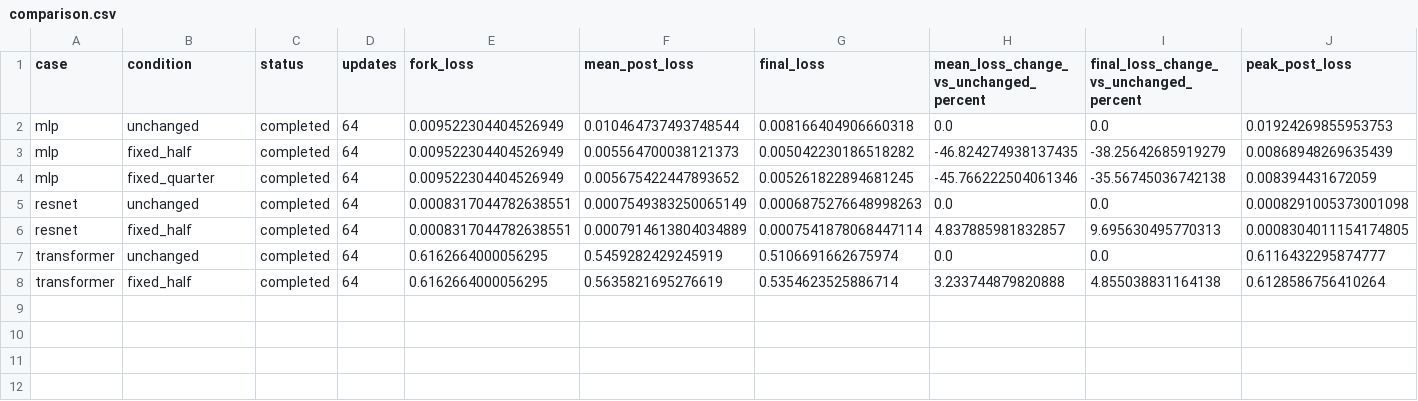
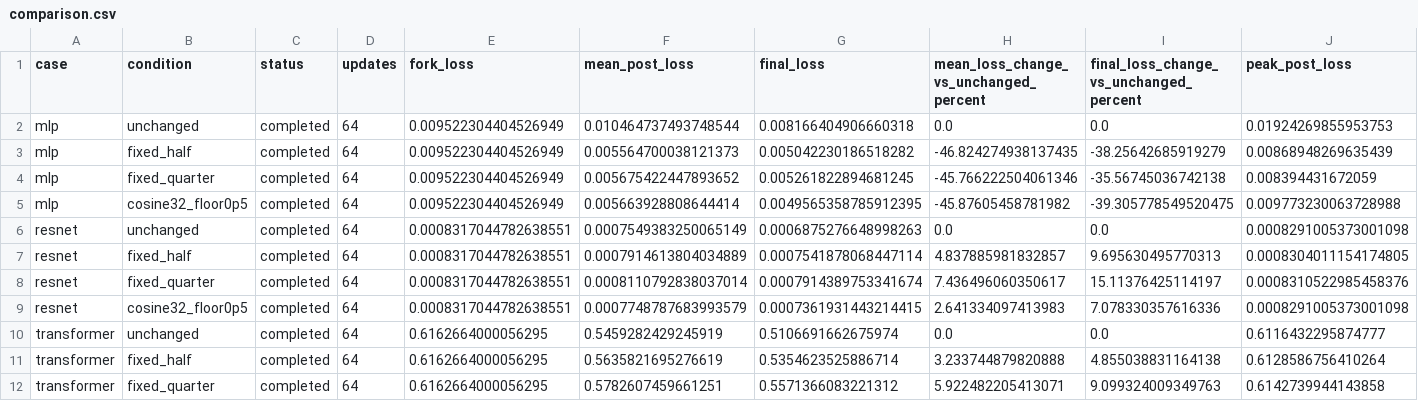
Before and after one commit to thiagocmattar/constructive-destructive-regimes, a CSV file: analyses/043-2026-11-03-spark-fixed-step-interventions/comparison.csv, drawn as a sheet; only a part is shown; rows hold the shown columns only; the diff names each change by its address in the sheet, - before the commit and + after, or states it on an @@ line.

Commit message:
Verify fixed-quarter Spark responses across three models

```diff
--- a/analyses/043-2026-11-03-spark-fixed-step-interventions/comparison.csv
+++ b/analyses/043-2026-11-03-spark-fixed-step-interventions/comparison.csv
+row 5: mlp | cosine32_floor0p5 | completed | 64 | 0.009522304404526949 | 0.005663928808644414 | 0.0049565358785912395 | -45.87605458781982 | -39.305778549520475 | 0.009773230063728988
+row 8: resnet | fixed_quarter | completed | 64 | 0.0008317044782638551 | 0.0008110792838037014 | 0.0007914389753341674 | 7.436496060350617 | 15.11376425114197 | 0.0008310522985458376
+row 9: resnet | cosine32_floor0p5 | completed | 64 | 0.0008317044782638551 | 0.0007748787683993579 | 0.0007361931443214415 | 2.641334097413983 | 7.078330357616336 | 0.0008291005373001098
+row 12: transformer | fixed_quarter | completed | 64 | 0.6162664000056295 | 0.5782607459661251 | 0.5571366083221312 | 5.922482205413071 | 9.099324009349763 | 0.6142739944143858
```
Also changed, not shown: 8 other files.
